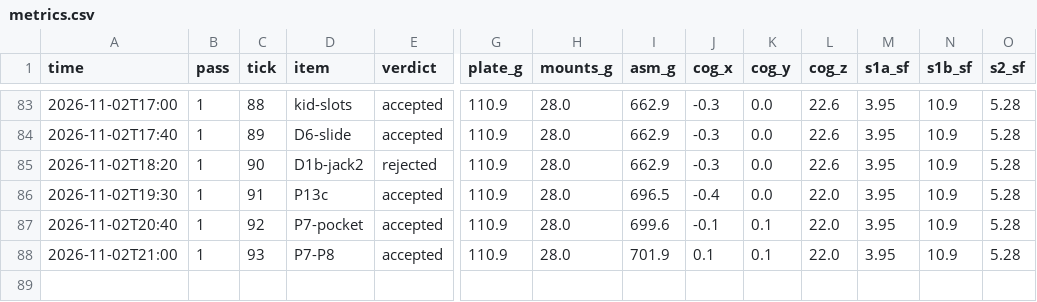
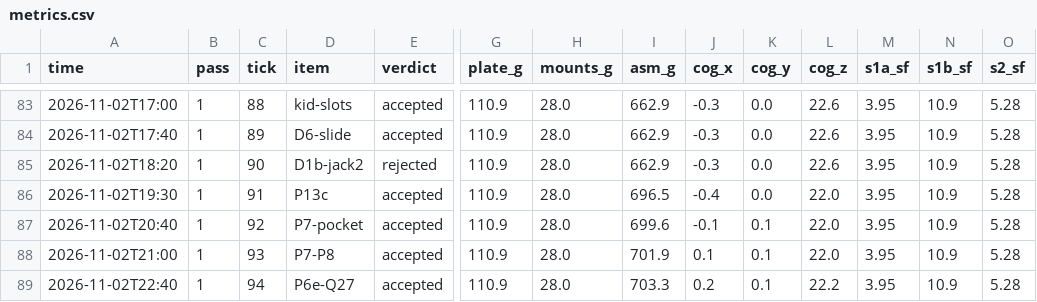
Before and after one commit to 0mdb/robot-buddy, a CSV file: docs/cad/loop/metrics.csv, drawn as a sheet; only a part is shown, gaps mark what is left out; rows hold the shown columns only; the diff names each change by its address in the sheet, - before the commit and + after, or states it on an @@ line.

```diff
--- a/docs/cad/loop/metrics.csv
+++ b/docs/cad/loop/metrics.csv
+row 89: 2026-11-02T22:40 | 1 | 94 | P6e-Q27 | accepted | 110.9 | 28.0 | 703.3 | 0.2 | 0.1 | 22.2 | 3.95 | 10.9 | 5.28
```
Also changed, not shown: 14 other files.
